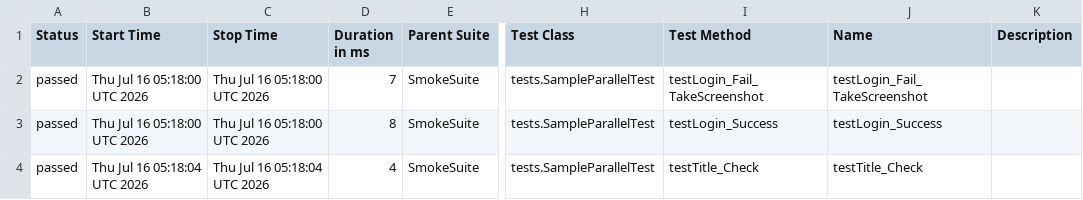
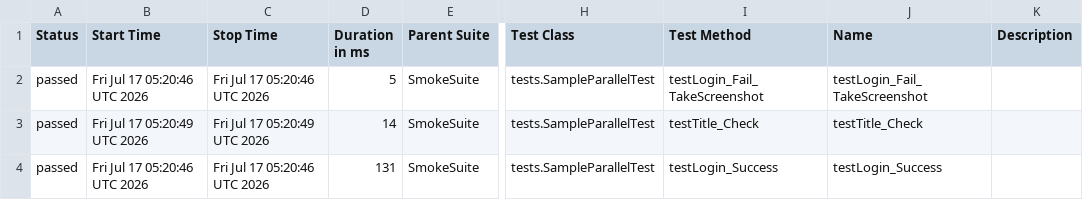
Before and after one commit to phuonghoang123456/lab11THEEND, a CSV file: data/suites.csv, drawn as a sheet; only a part is shown, gaps mark what is left out; the diff names each change by its address in the sheet, - before the commit and + after, or states it on an @@ line.

```diff
--- a/data/suites.csv
+++ b/data/suites.csv
-B2 (Start Time): Thu Jul 16 05:18:00 UTC 2026
+B2 (Start Time): Fri Jul 17 05:20:46 UTC 2026
-C2 (Stop Time): Thu Jul 16 05:18:00 UTC 2026
+C2 (Stop Time): Fri Jul 17 05:20:46 UTC 2026
-D2 (Duration in ms): 7
+D2 (Duration in ms): 5
-B3 (Start Time): Thu Jul 16 05:18:00 UTC 2026
+B3 (Start Time): Fri Jul 17 05:20:49 UTC 2026
-C3 (Stop Time): Thu Jul 16 05:18:00 UTC 2026
+C3 (Stop Time): Fri Jul 17 05:20:49 UTC 2026
-D3 (Duration in ms): 8
+D3 (Duration in ms): 14
-I3 (Test Method): testLogin_Success
+I3 (Test Method): testTitle_Check
-J3 (Name): testLogin_Success
+J3 (Name): testTitle_Check
-B4 (Start Time): Thu Jul 16 05:18:04 UTC 2026
+B4 (Start Time): Fri Jul 17 05:20:46 UTC 2026
-C4 (Stop Time): Thu Jul 16 05:18:04 UTC 2026
+C4 (Stop Time): Fri Jul 17 05:20:46 UTC 2026
-D4 (Duration in ms): 4
+D4 (Duration in ms): 131
-I4 (Test Method): testTitle_Check
+I4 (Test Method): testLogin_Success
-J4 (Name): testTitle_Check
+J4 (Name): testLogin_Success
```
Also changed, not shown: 27 other files.
